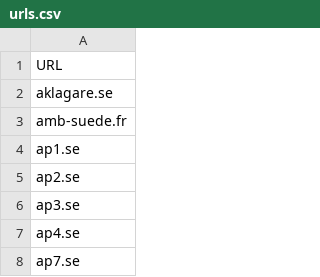
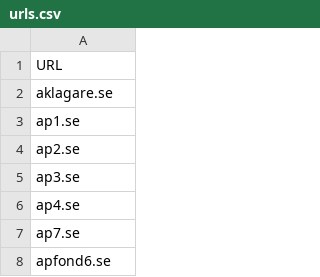
Before and after one commit to civictechsweden/myndighetscrawl, a CSV file: urls.csv, drawn as a sheet; only a part is shown; the shorter side is filled out with more unchanged rows.

```diff
--- a/urls.csv
+++ b/urls.csv
@@ -2,3 +2,2 @@ URL
 aklagare.se
-amb-suede.fr
 ap1.se
```
Also changed, not shown: 2 other files.
